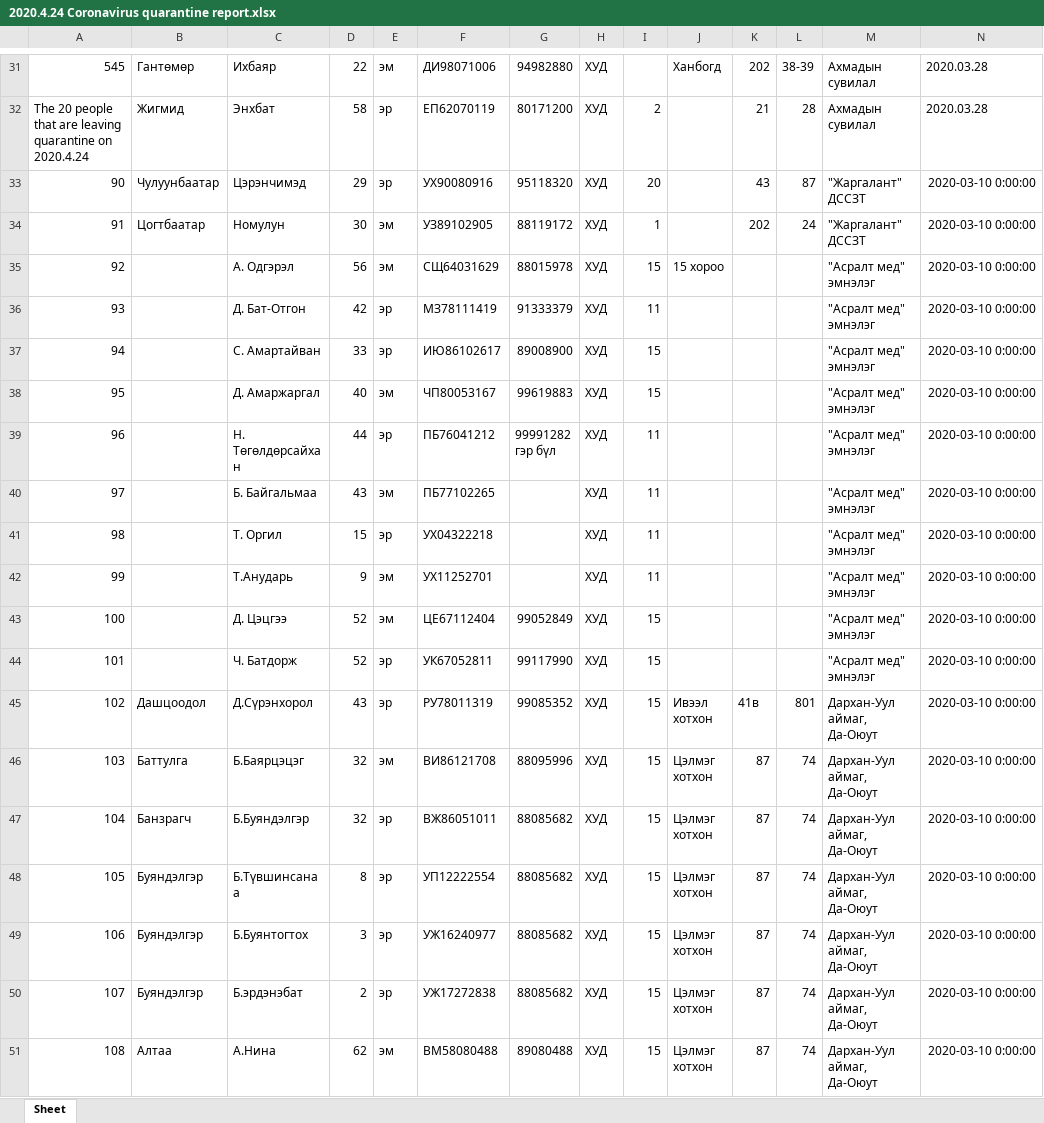
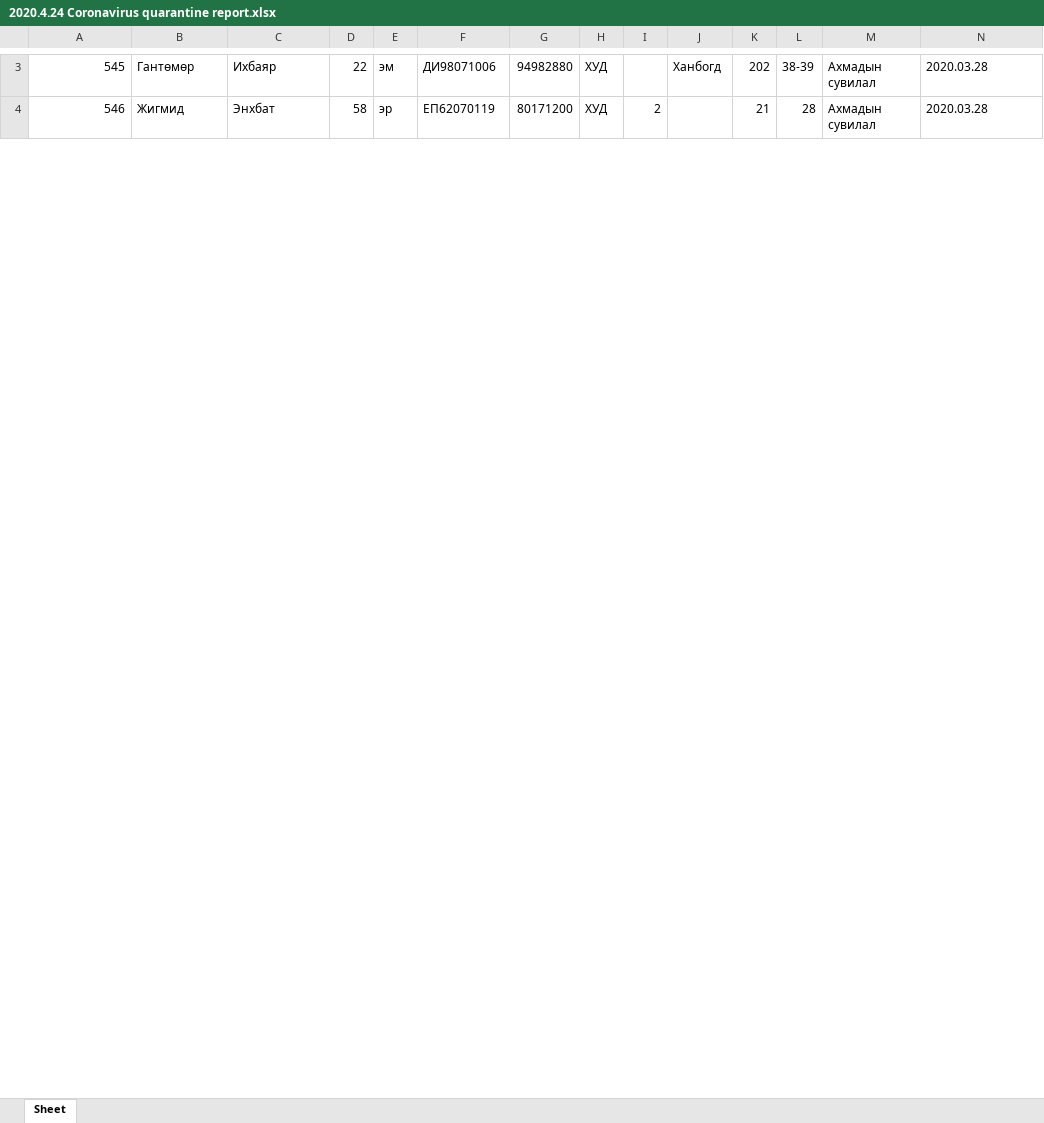
Before and after one commit to ErozionZeal/Coronavirus-quarantine-checker, an Excel workbook: 2020.4.24 Coronavirus quarantine report.xlsx, sheet Sheet, drawn as a sheet; only a part is shown, gaps mark what is left out; values as stored, in another font and other column widths than the file's, no borders; removed rows and columns are numbered as before the commit, all else as after; rows hold the shown columns only; ↵ is a line break in a cell; the diff covers the shown part only; the diff names each change by its address in the sheet, - before the commit and + after, or states it on an @@ line.

```diff
--- a/2020.4.24 Coronavirus quarantine report.xlsx (sheet Sheet)
+++ b/2020.4.24 Coronavirus quarantine report.xlsx (sheet Sheet)
-A4: The 20 people that are leaving quarantine on 2020.4.24
+A4: 546
-row 33: 90 | Чулуунбаатар | Цэрэнчимэд | 29 | эр | УХ90080916 | 95118320 | ХУД | 20 |  | 43 | 87 | "Жаргалант" ДССЗТ | 2020-03-10 0:00:00
-row 34: 91 | Цогтбаатар | Номулун | 30 | эм | УЗ89102905 | 88119172 | ХУД | 1 |  | 202 | 24 | "Жаргалант" ДССЗТ | 2020-03-10 0:00:00
-row 35: 92 |  | А. Одгэрэл | 56 | эм | СЩ64031629 | 88015978 | ХУД | 15 | 15 хороо |  |  | "Асралт мед" ↵ эмнэлэг | 2020-03-10 0:00:00
-row 36: 93 |  | Д. Бат-Отгон | 42 | эр | МЗ78111419 | 91333379 | ХУД | 11 |  |  |  | "Асралт мед" ↵ эмнэлэг | 2020-03-10 0:00:00
-row 37: 94 |  | С. Амартайван | 33 | эр | ИЮ86102617 | 89008900 | ХУД | 15 |  |  |  | "Асралт мед" ↵ эмнэлэг | 2020-03-10 0:00:00
-row 38: 95 |  | Д. Амаржаргал | 40 | эм | ЧП80053167 | 99619883 | ХУД | 15 |  |  |  | "Асралт мед" ↵ эмнэлэг | 2020-03-10 0:00:00
-row 39: 96 |  | Н. ↵ Төгөлдөрсайха н | 44 | эр | ПБ76041212 | 99991282 ↵ гэр бүл | ХУД | 11 |  |  |  | "Асралт мед" эмнэлэг | 2020-03-10 0:00:00
-row 40: 97 |  | Б. Байгальмаа | 43 | эм | ПБ77102265 |  | ХУД | 11 |  |  |  | "Асралт мед" ↵ эмнэлэг | 2020-03-10 0:00:00
-row 41: 98 |  | Т. Оргил | 15 | эр | УХ04322218 |  | ХУД | 11 |  |  |  | "Асралт мед" ↵ эмнэлэг | 2020-03-10 0:00:00
-row 42: 99 |  | Т.Анударь | 9 | эм | УХ11252701 |  | ХУД | 11 |  |  |  | "Асралт мед" ↵ эмнэлэг | 2020-03-10 0:00:00
-row 43: 100 |  | Д. Цэцгээ | 52 | эм | ЦЕ67112404 | 99052849 | ХУД | 15 |  |  |  | "Асралт мед" ↵ эмнэлэг | 2020-03-10 0:00:00
-row 44: 101 |  | Ч. Батдорж | 52 | эр | УК67052811 | 99117990 | ХУД | 15 |  |  |  | "Асралт мед" ↵ эмнэлэг | 2020-03-10 0:00:00
-row 45: 102 | Дашцоодол | Д.Сүрэнхорол | 43 | эр | РУ78011319 | 99085352 | ХУД | 15 | Ивээл ↵ хотхон | 41в | 801 | Дархан-Уул аймаг, ↵ Да-Оюут | 2020-03-10 0:00:00
-row 46: 103 | Баттулга | Б.Баярцэцэг | 32 | эм | ВИ86121708 | 88095996 | ХУД | 15 | Цэлмэг ↵ хотхон | 87 | 74 | Дархан-Уул аймаг, ↵ Да-Оюут | 2020-03-10 0:00:00
-row 47: 104 | Банзрагч | Б.Буяндэлгэр | 32 | эр | ВЖ86051011 | 88085682 | ХУД | 15 | Цэлмэг ↵ хотхон | 87 | 74 | Дархан-Уул аймаг, ↵ Да-Оюут | 2020-03-10 0:00:00
-row 48: 105 | Буяндэлгэр | Б.Түвшинсана ↵ а | 8 | эр | УП12222554 | 88085682 | ХУД | 15 | Цэлмэг ↵ хотхон | 87 | 74 | Дархан-Уул аймаг, ↵ Да-Оюут | 2020-03-10 0:00:00
-row 49: 106 | Буяндэлгэр | Б.Буянтогтох | 3 | эр | УЖ16240977 | 88085682 | ХУД | 15 | Цэлмэг ↵ хотхон | 87 | 74 | Дархан-Уул аймаг, ↵ Да-Оюут | 2020-03-10 0:00:00
-row 50: 107 | Буяндэлгэр | Б.эрдэнэбат | 2 | эр | УЖ17272838 | 88085682 | ХУД | 15 | Цэлмэг ↵ хотхон | 87 | 74 | Дархан-Уул аймаг, ↵ Да-Оюут | 2020-03-10 0:00:00
-row 51: 108 | Алтаа | А.Нина | 62 | эм | ВМ58080488 | 89080488 | ХУД | 15 | Цэлмэг ↵ хотхон | 87 | 74 | Дархан-Уул аймаг, ↵ Да-Оюут | 2020-03-10 0:00:00
```
Also changed, not shown: 38 added rows, 29 removed rows and 1 edited cell elsewhere in this sheet, 2020.4.22 Coronavirus quarantine report.xlsx, 1 other file.
